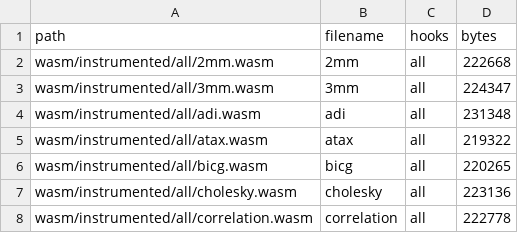
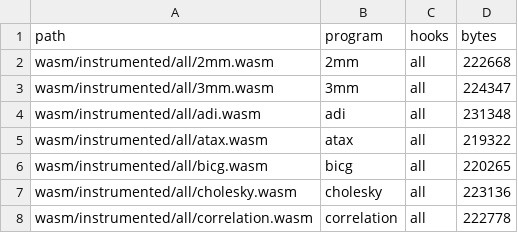
Before and after one commit to danleh/wasabi, a CSV file: eval/results/code-size.csv, drawn as a sheet; only a part is shown.

Commit message:
change code size result header to same format as for runtime

```diff
--- a/eval/results/code-size.csv
+++ b/eval/results/code-size.csv
@@ -1,2 +1,2 @@
-path, filename, hooks, bytes
+path, program, hooks, bytes
 wasm/instrumented/all/2mm.wasm, 2mm, all, 222668
```
Also changed, not shown: 1 other file.
